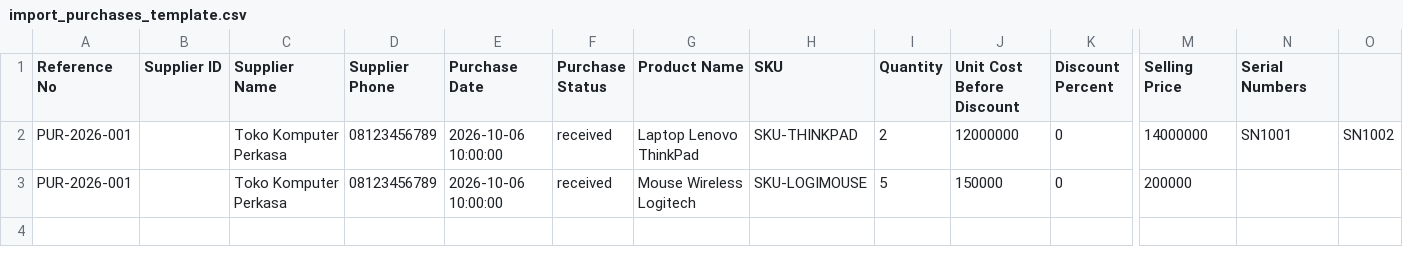
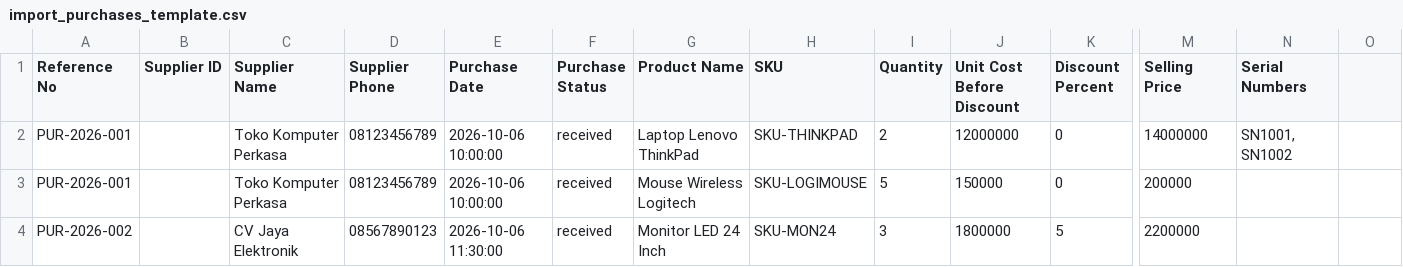
Before and after one commit to Indra77ya/Hassa-POS, a CSV file: public/files/import_purchases_template.csv, drawn as a sheet; only a part is shown, gaps mark what is left out; rows hold the shown columns only; the diff names each change by its address in the sheet, - before the commit and + after, or states it on an @@ line.

Commit message:
Update CSV and Excel purchase import templates with sample data

```diff
--- a/public/files/import_purchases_template.csv
+++ b/public/files/import_purchases_template.csv
-N2 (Serial Numbers): SN1001
+N2 (Serial Numbers): SN1001, SN1002
-O2: SN1002
+O2: (empty)
+row 4: PUR-2026-002 |  | CV Jaya Elektronik | 08567890123 | 2026-10-06 11:30:00 | received | Monitor LED 24 Inch | SKU-MON24 | 3 | 1800000 | 5 | 2200000
```
Also changed, not shown: 3 other files.
